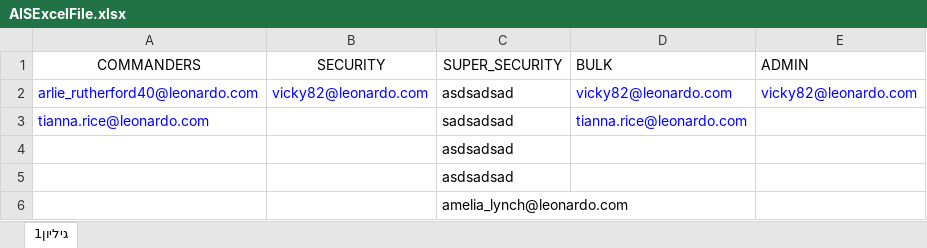
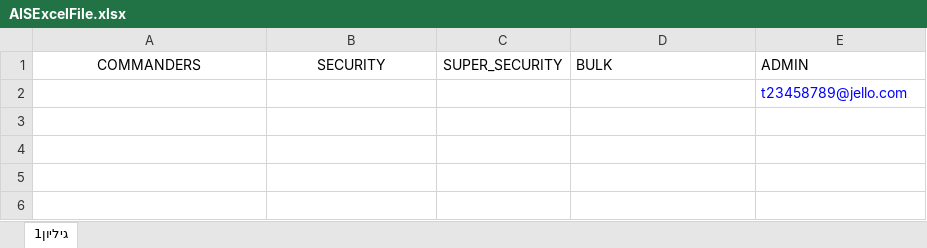
Before and after one commit to MomentumTeam/SuperNova, an Excel workbook: approvers-init-script/src/excelFiles/AISExcelFile.xlsx, sheet גיליון1, drawn as a sheet; values as stored, in another font and other column widths than the file's, no borders; removed rows and columns are numbered as before the commit, all else as after; the diff names each change by its address in the sheet, - before the commit and + after, or states it on an @@ line.

```diff
--- a/approvers-init-script/src/excelFiles/AISExcelFile.xlsx (sheet גיליון1)
+++ b/approvers-init-script/src/excelFiles/AISExcelFile.xlsx (sheet גיליון1)
-row 2: arlie_rutherford40@leonardo.com | vicky82@leonardo.com | asdsadsad | vicky82@leonardo.com | vicky82@leonardo.com
-row 3: tianna.rice@leonardo.com |  | sadsadsad | tianna.rice@leonardo.com
-row 4:  |  | asdsadsad
-row 5:  |  | asdsadsad
-row 6:  |  | amelia_lynch@leonardo.com
+row 2:  |  |  |  | t23458789@jello.com
```
Also changed, not shown: 6 other files.
